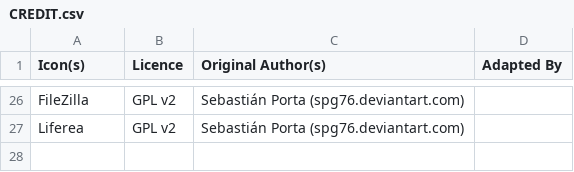
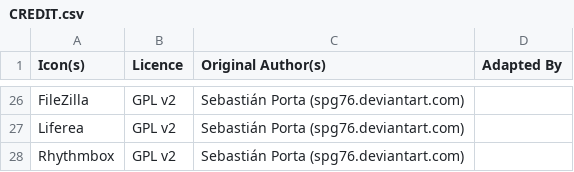
Before and after one commit to Manuel-Kehl/elementaryPlus, a CSV file: CREDIT.csv, drawn as a sheet; only a part is shown, gaps mark what is left out; the diff names each change by its address in the sheet, - before the commit and + after, or states it on an @@ line.

Commit message:
forgot to add Rhythmbox to CREDIT.csv

```diff
--- a/CREDIT.csv
+++ b/CREDIT.csv
+row 28: Rhythmbox | GPL v2 | Sebastián Porta (spg76.deviantart.com)
```
